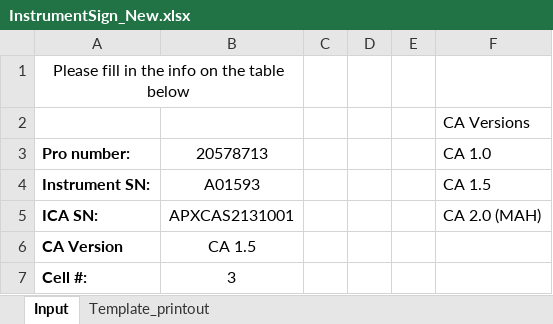
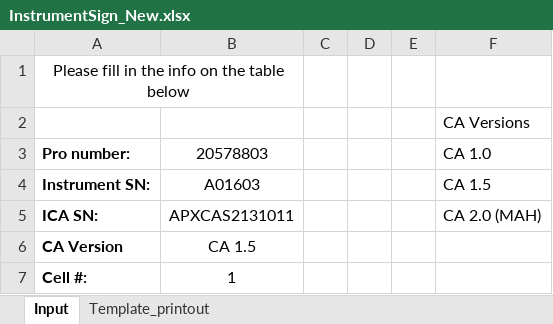
Before and after one commit to SirHieppi/Integration-1-Prep-Project, an Excel workbook: templates/InstrumentSign_New.xlsx, sheet Input, drawn as a sheet; values as stored, in another font and other column widths than the file's, no borders; table styles not drawn; the diff names each change by its address in the sheet, - before the commit and + after, or states it on an @@ line.

```diff
--- a/templates/InstrumentSign_New.xlsx (sheet Input)
+++ b/templates/InstrumentSign_New.xlsx (sheet Input)
-B3: 20578713
+B3: 20578803
-B4: A01593
+B4: A01603
-B5: APXCAS2131001
+B5: APXCAS2131011
-B7: 3
+B7: 1
```
Also changed, not shown: sheet Template_printout, 5 other files.
